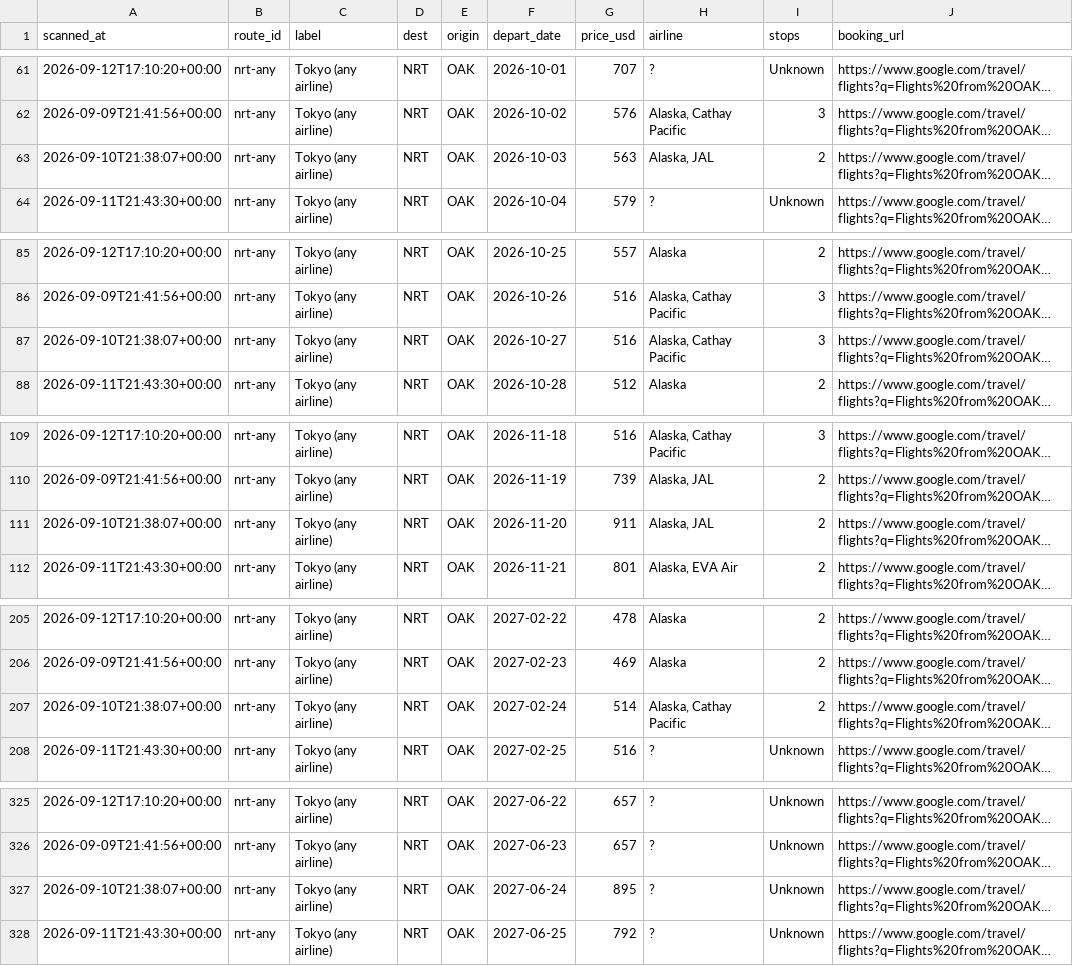
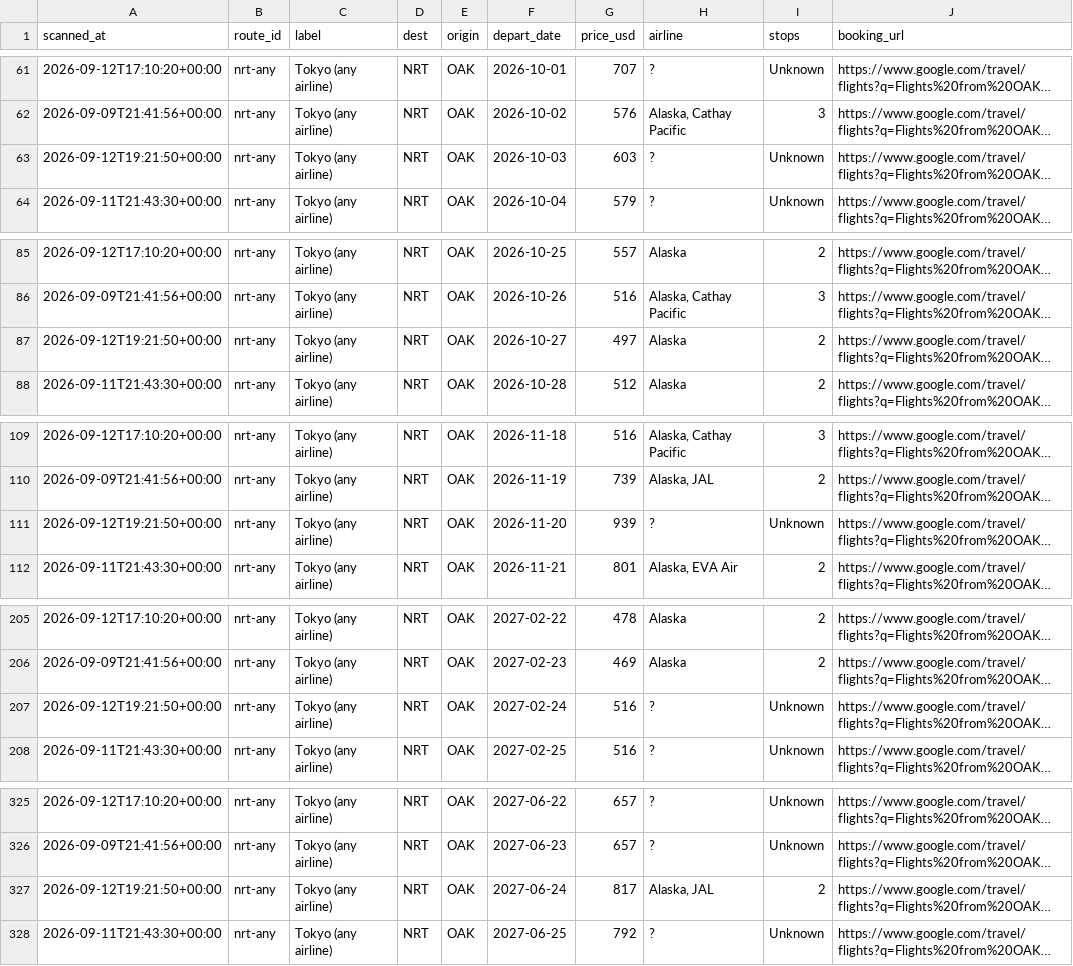
Before and after one commit to vanqd3216-dev/fare-tracker, a CSV file: calendar_latest.csv, drawn as a sheet; only a part is shown, gaps mark what is left out; long unchanged cells end in …; the diff covers the shown part only; the diff names each change by its address in the sheet, - before the commit and + after, or states it on an @@ line.

```diff
--- a/calendar_latest.csv
+++ b/calendar_latest.csv
-A63 (scanned_at): 2026-09-10T21:38:07+00:00
+A63 (scanned_at): 2026-09-12T19:21:50+00:00
-G63 (price_usd): 563
+G63 (price_usd): 603
-H63 (airline): Alaska, JAL
+H63 (airline): ?
-I63 (stops): 2
+I63 (stops): Unknown
-A87 (scanned_at): 2026-09-10T21:38:07+00:00
+A87 (scanned_at): 2026-09-12T19:21:50+00:00
-G87 (price_usd): 516
+G87 (price_usd): 497
-H87 (airline): Alaska, Cathay Pacific
+H87 (airline): Alaska
-I87 (stops): 3
+I87 (stops): 2
-A111 (scanned_at): 2026-09-10T21:38:07+00:00
+A111 (scanned_at): 2026-09-12T19:21:50+00:00
-G111 (price_usd): 911
+G111 (price_usd): 939
-H111 (airline): Alaska, JAL
+H111 (airline): ?
-I111 (stops): 2
+I111 (stops): Unknown
-A207 (scanned_at): 2026-09-10T21:38:07+00:00
+A207 (scanned_at): 2026-09-12T19:21:50+00:00
-G207 (price_usd): 514
+G207 (price_usd): 516
-H207 (airline): Alaska, Cathay Pacific
+H207 (airline): ?
-I207 (stops): 2
+I207 (stops): Unknown
-A327 (scanned_at): 2026-09-10T21:38:07+00:00
+A327 (scanned_at): 2026-09-12T19:21:50+00:00
-G327 (price_usd): 895
+G327 (price_usd): 817
-H327 (airline): ?
+H327 (airline): Alaska, JAL
-I327 (stops): Unknown
+I327 (stops): 2
```
Also changed, not shown: 173 edited cells elsewhere in this file.
